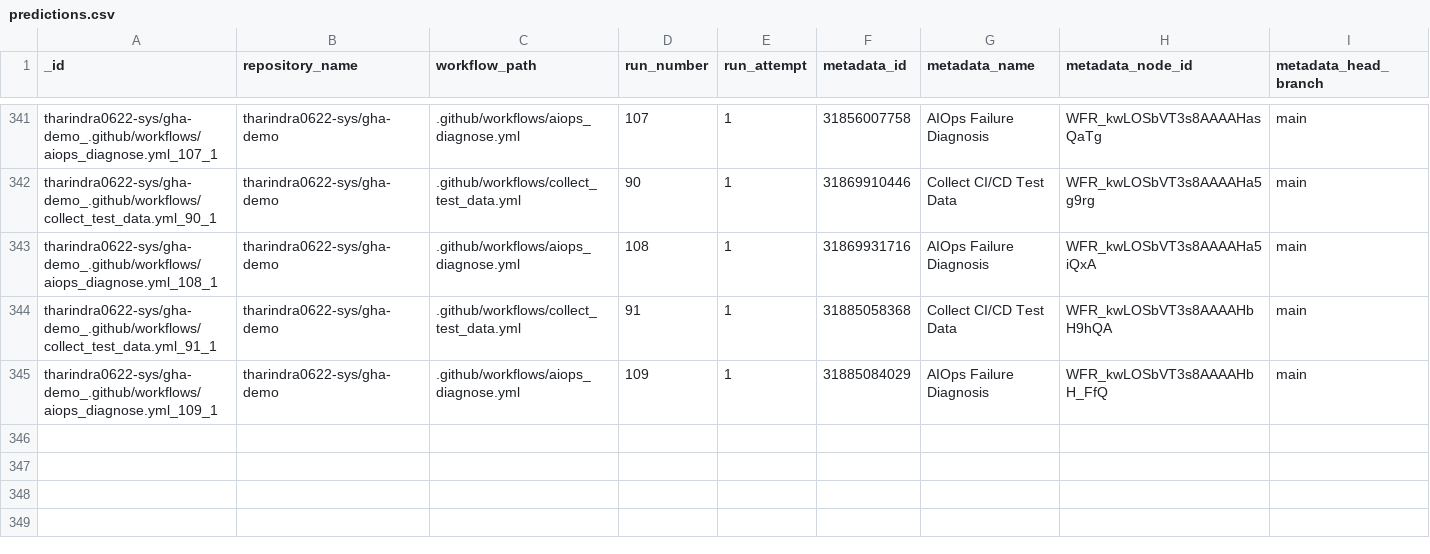
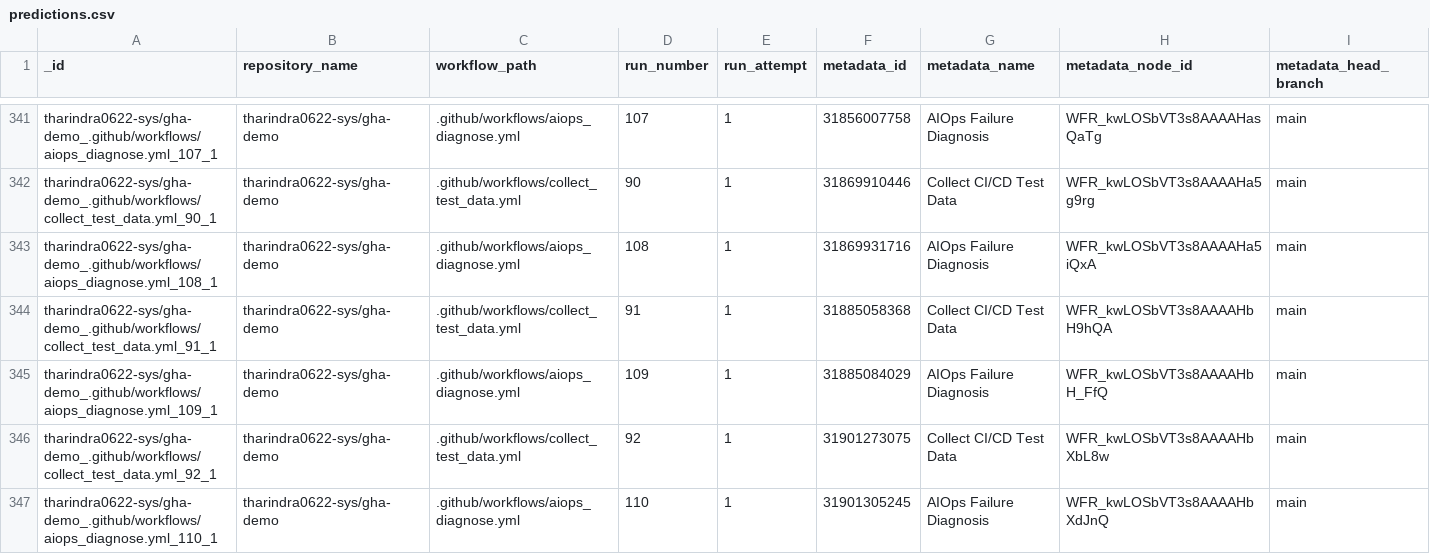
Before and after one commit to tharindra0622-sys/gha-demo, a CSV file: data/predictions.csv, drawn as a sheet; only a part is shown, gaps mark what is left out; rows hold the shown columns only; the diff names each change by its address in the sheet, - before the commit and + after, or states it on an @@ line.

```diff
--- a/data/predictions.csv
+++ b/data/predictions.csv
+row 346: tharindra0622-sys/gha-demo_.github/workflows/collect_test_data.yml_92_1 | tharindra0622-sys/gha-demo | .github/workflows/collect_test_data.yml | 92 | 1 | 31901273075 | Collect CI/CD Test Data | WFR_kwLOSbVT3s8AAAAHbXbL8w | main
+row 347: tharindra0622-sys/gha-demo_.github/workflows/aiops_diagnose.yml_110_1 | tharindra0622-sys/gha-demo | .github/workflows/aiops_diagnose.yml | 110 | 1 | 31901305245 | AIOps Failure Diagnosis | WFR_kwLOSbVT3s8AAAAHbXdJnQ | main
```
Also changed, not shown: data/test_data.csv, 1 other file.
